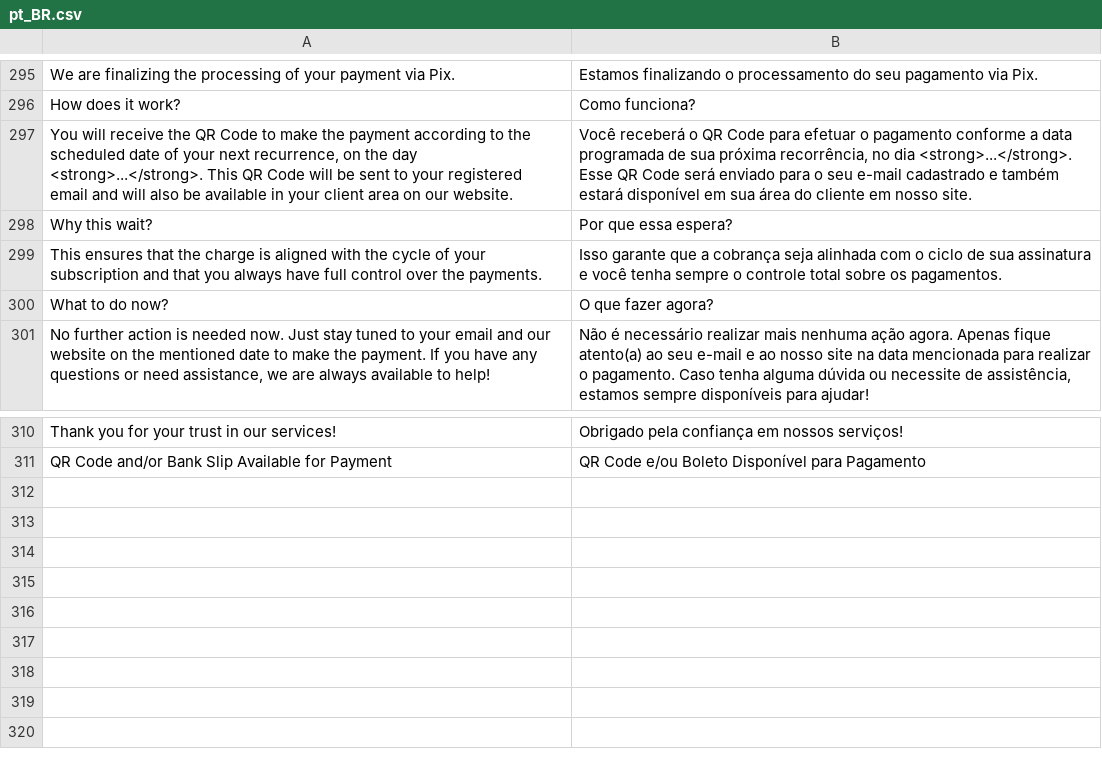
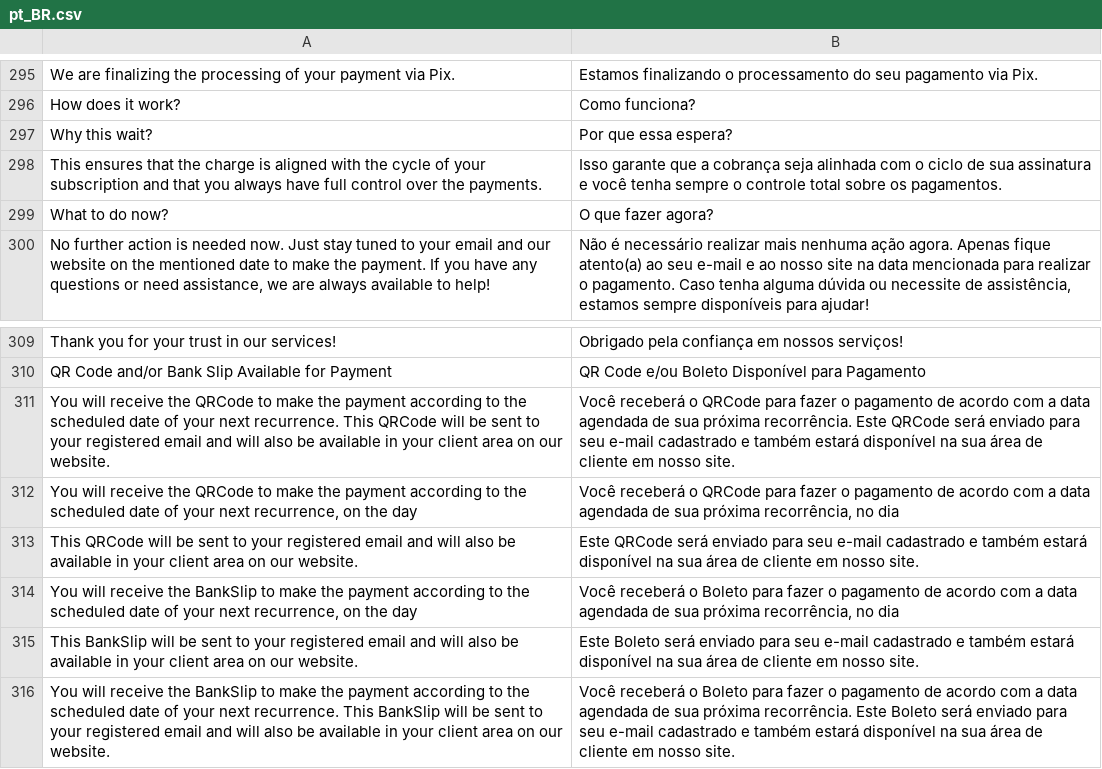
Before and after one commit to vindi/vindi-magento2, a CSV file: i18n/pt_BR.csv, drawn as a sheet; only a part is shown, gaps mark what is left out.

Commit message:
fix: correcting text translation

```diff
--- a/i18n/pt_BR.csv
+++ b/i18n/pt_BR.csv
@@ -296,3 +296,2 @@
 "How does it work?", "Como funciona?"
-"You will receive the QR Code to make the payment according to the scheduled date of your next recurrence, on the day <strong>...</strong>. This QR Code will be sent to your registered email and will also be available in your client area on our website.", "Você receberá o QR Code para efetuar o pagamento conforme a data programada de sua próxima recorrência, no dia <strong>...</strong>. Esse QR Code será enviado para o seu e-mail cadastrado e também estará disponível em sua área do cliente em nosso site."
 "Why this wait?", "Por que essa espera?"
@@ -311 +310,7 @@
 "QR Code and/or Bank Slip Available for Payment","QR Code e/ou Boleto Disponível para Pagamento"
+"You will receive the QRCode to make the payment according to the scheduled date of your next recurrence. This QRCode will be sent to your registered email and will also be available in your client area on our website.","Você receberá o QRCode para fazer o pagamento de acordo com a data agendada de sua próxima recorrência. Este QRCode será enviado para seu e-mail cadastrado e também estará disponível na sua área de cliente em nosso site."
+"You will receive the QRCode to make the payment according to the scheduled date of your next recurrence, on the day","Você receberá o QRCode para fazer o pagamento de acordo com a data agendada de sua próxima recorrência, no dia"
+"This QRCode will be sent to your registered email and will also be available in your client area on our website.","Este QRCode será enviado para seu e-mail cadastrado e também estará disponível na sua área de cliente em nosso site."
+"You will receive the BankSlip to make the payment according to the scheduled date of your next recurrence, on the day","Você receberá o Boleto para fazer o pagamento de acordo com a data agendada de sua próxima recorrência, no dia"
+"This BankSlip will be sent to your registered email and will also be available in your client area on our website.","Este Boleto será enviado para seu e-mail cadastrado e também estará disponível na sua área de cliente em nosso site."
+"You will receive the BankSlip to make the payment according to the scheduled date of your next recurrence. This BankSlip will be sent to your registered email and will also be available in your client area on our website.","Você receberá o Boleto para fazer o pagamento de acordo com a data agendada de sua próxima recorrência. Este Boleto será enviado para seu e-mail cadastrado e também estará disponível na sua área de cliente em nosso site."
```
Also changed, not shown: 2 other files.
